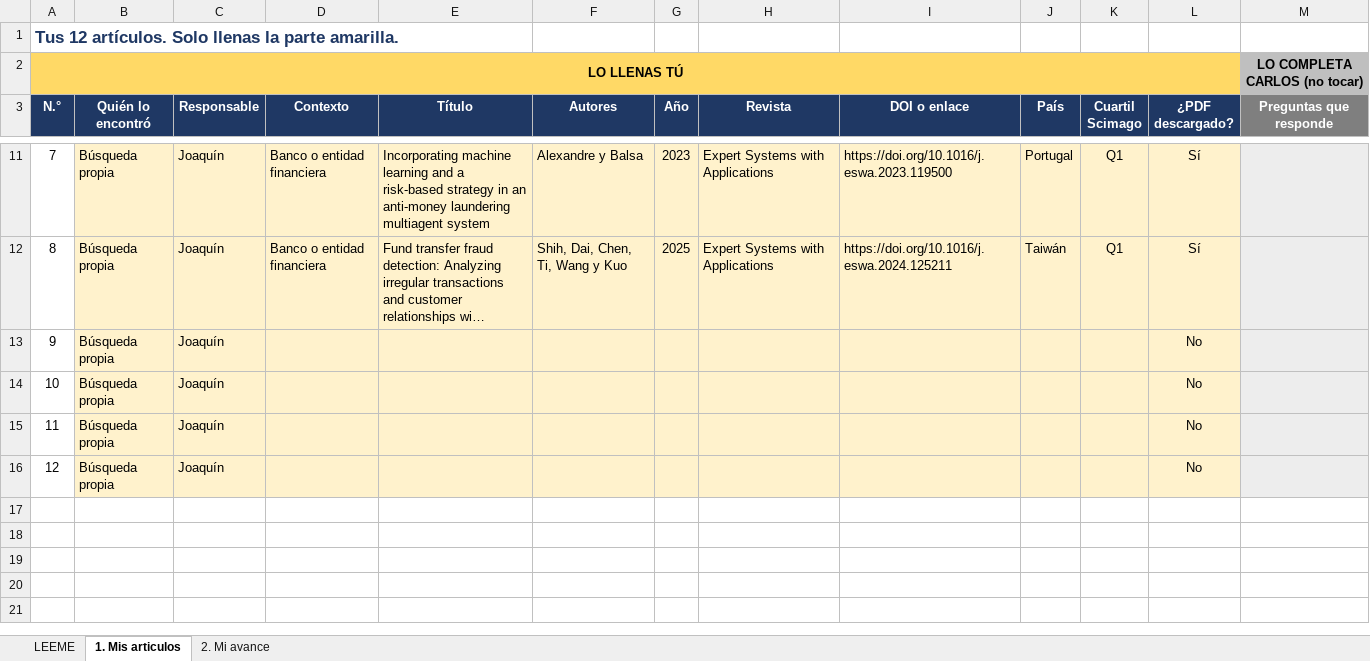
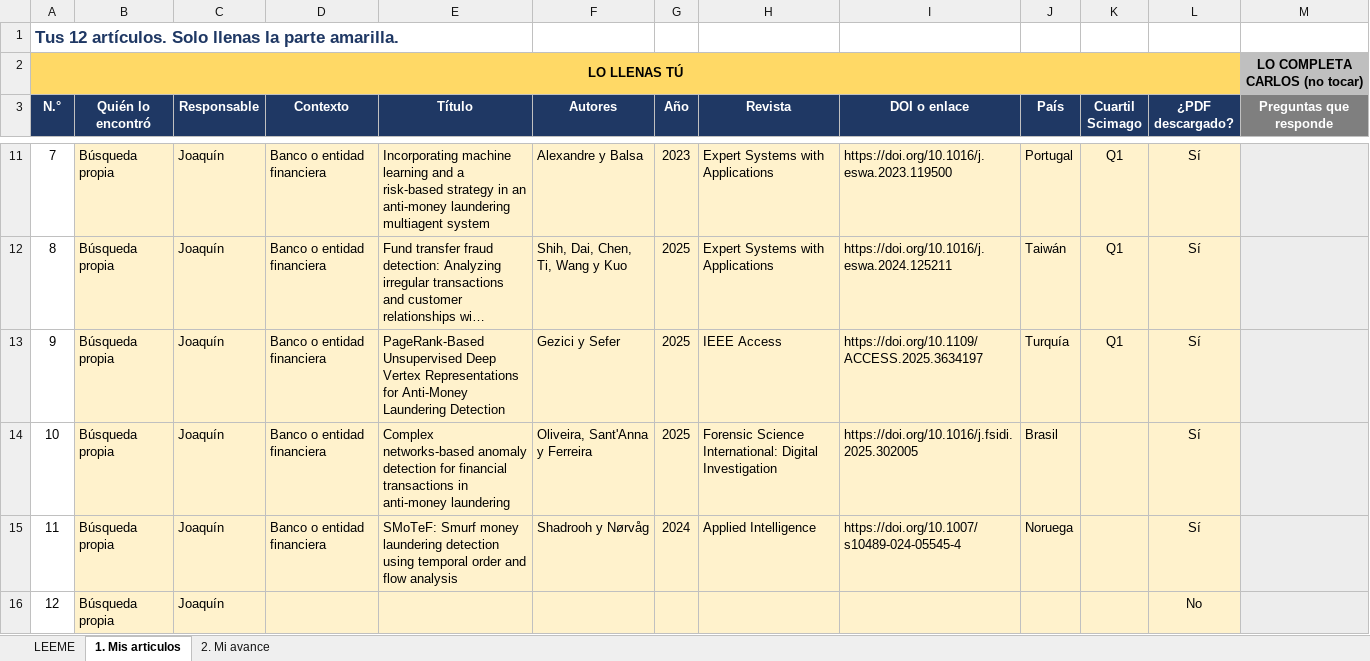
Before and after one commit to ShizukaJiku/Papers, an Excel workbook: Joaquin/Matriz_Joaquin.xlsx, sheet 1. Mis articulos, drawn as a sheet; only a part is shown, gaps mark what is left out; long unchanged cells end in …; values as stored, in another font and other column widths than the file's, no borders; the diff names each change by its address in the sheet, - before the commit and + after, or states it on an @@ line.

```diff
--- a/Joaquin/Matriz_Joaquin.xlsx (sheet 1. Mis articulos)
+++ b/Joaquin/Matriz_Joaquin.xlsx (sheet 1. Mis articulos)
-D13:D15 (Contexto): (empty)
+D13:D15 (Contexto): Banco o entidad financiera
-E13 (Título): (empty)
+E13 (Título): PageRank-Based Unsupervised Deep Vertex Representations for Anti-Money Laundering Detection
-F13 (Autores): (empty)
+F13 (Autores): Gezici y Sefer
-G13:G14 (Año): (empty)
+G13:G14 (Año): 2025
-H13 (Revista): (empty)
+H13 (Revista): IEEE Access
-I13 (DOI o enlace): (empty)
+I13 (DOI o enlace): https://doi.org/10.1109/ACCESS.2025.3634197
-J13 (País): (empty)
+J13 (País): Turquía
-K13 (Cuartil Scimago): (empty)
+K13 (Cuartil Scimago): Q1
-L13:L15 (¿PDF descargado?): No
+L13:L15 (¿PDF descargado?): Sí
-E14 (Título): (empty)
+E14 (Título): Complex networks-based anomaly detection for financial transactions in anti-money laundering
-F14 (Autores): (empty)
+F14 (Autores): Oliveira, Sant'Anna y Ferreira
-H14 (Revista): (empty)
+H14 (Revista): Forensic Science International: Digital Investigation
-I14 (DOI o enlace): (empty)
+I14 (DOI o enlace): https://doi.org/10.1016/j.fsidi.2025.302005
-J14 (País): (empty)
+J14 (País): Brasil
-E15 (Título): (empty)
+E15 (Título): SMoTeF: Smurf money laundering detection using temporal order and flow analysis
-F15 (Autores): (empty)
+F15 (Autores): Shadrooh y Nørvåg
-G15 (Año): (empty)
+G15 (Año): 2024
-H15 (Revista): (empty)
+H15 (Revista): Applied Intelligence
-I15 (DOI o enlace): (empty)
+I15 (DOI o enlace): https://doi.org/10.1007/s10489-024-05545-4
-J15 (País): (empty)
+J15 (País): Noruega
```
Also changed, not shown: Joaquin/Candidatos_Joaquin.xlsx, 1 other file.
